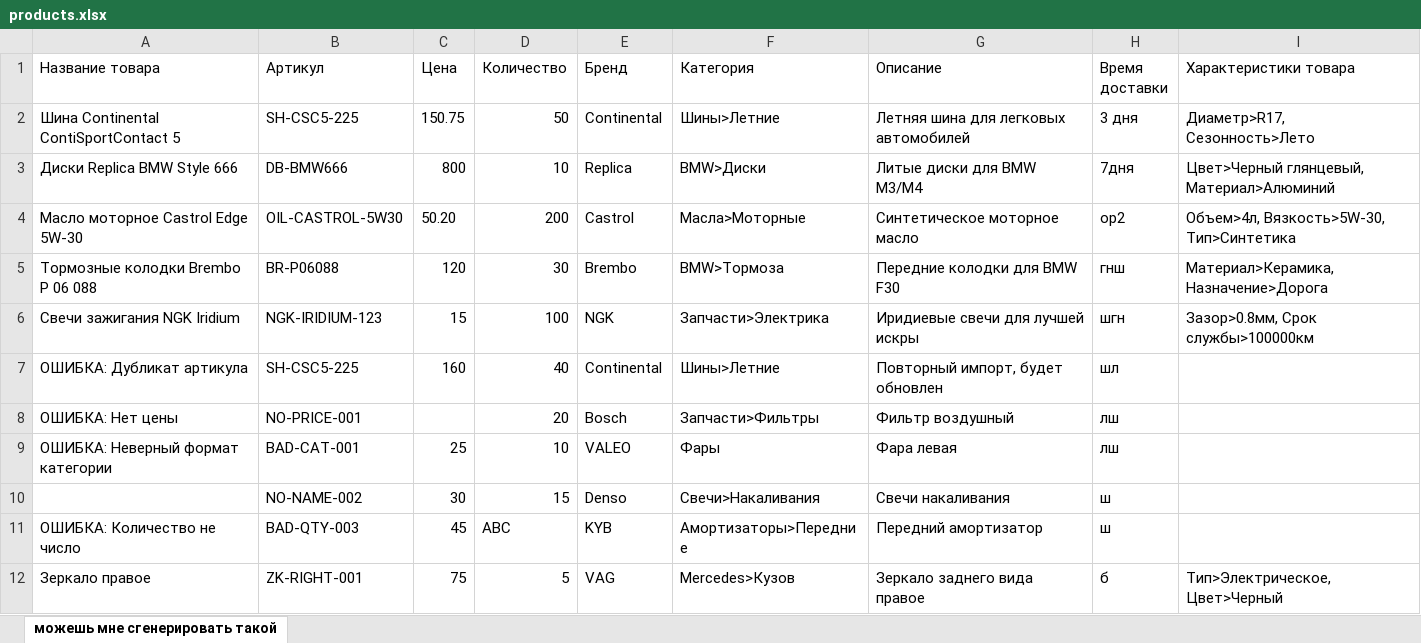
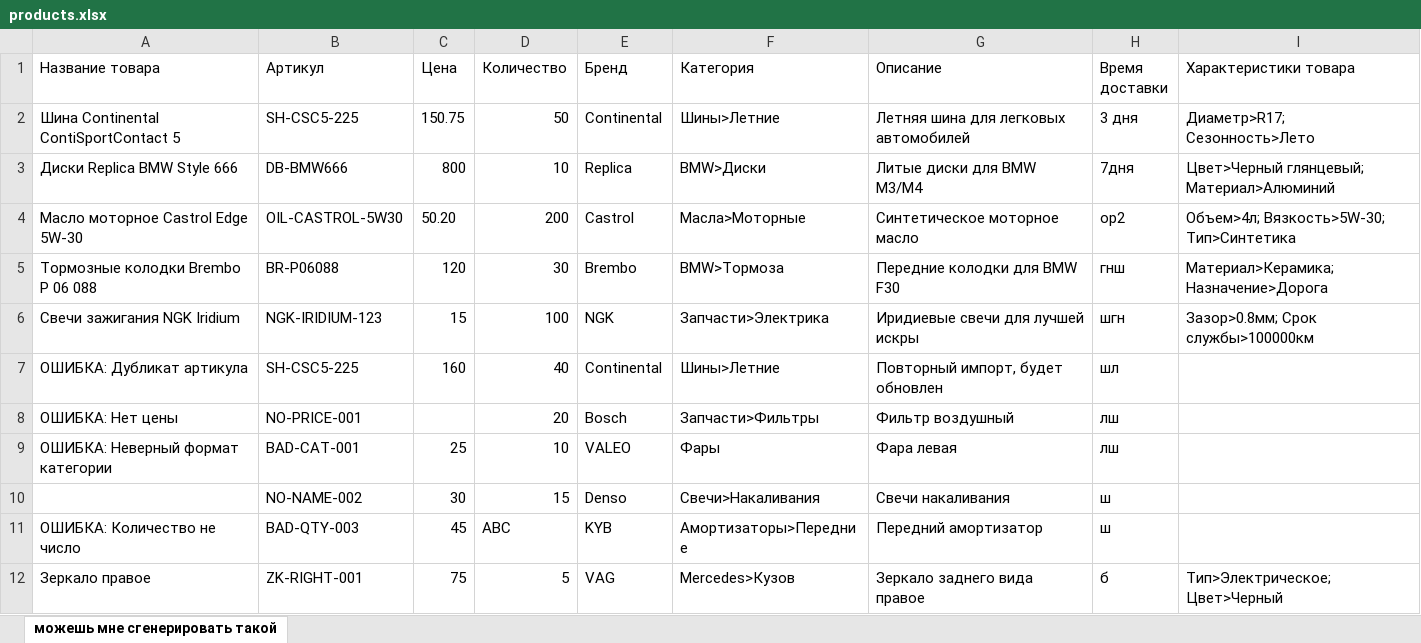
Before and after one commit to Alexfavvv/truck-import-backend, an Excel workbook: public/excel/products.xlsx, sheet можешь мне сгенерировать такой, drawn as a sheet; values as stored, in another font and other column widths than the file's, no borders; the diff names each change by its address in the sheet, - before the commit and + after, or states it on an @@ line.

```diff
--- a/public/excel/products.xlsx (sheet можешь мне сгенерировать такой)
+++ b/public/excel/products.xlsx (sheet можешь мне сгенерировать такой)
-I2 (Характеристики товара): Диаметр>R17, Сезонность>Лето
+I2 (Характеристики товара): Диаметр>R17; Сезонность>Лето
-I3 (Характеристики товара): Цвет>Черный глянцевый, Материал>Алюминий
+I3 (Характеристики товара): Цвет>Черный глянцевый; Материал>Алюминий
-I4 (Характеристики товара): Объем>4л, Вязкость>5W-30, Тип>Синтетика
+I4 (Характеристики товара): Объем>4л; Вязкость>5W-30; Тип>Синтетика
-I5 (Характеристики товара): Материал>Керамика, Назначение>Дорога
+I5 (Характеристики товара): Материал>Керамика; Назначение>Дорога
-I6 (Характеристики товара): Зазор>0.8мм, Срок службы>100000км
+I6 (Характеристики товара): Зазор>0.8мм; Срок службы>100000км
-I12 (Характеристики товара): Тип>Электрическое, Цвет>Черный
+I12 (Характеристики товара): Тип>Электрическое; Цвет>Черный
```
Also changed, not shown: 1 other file.
